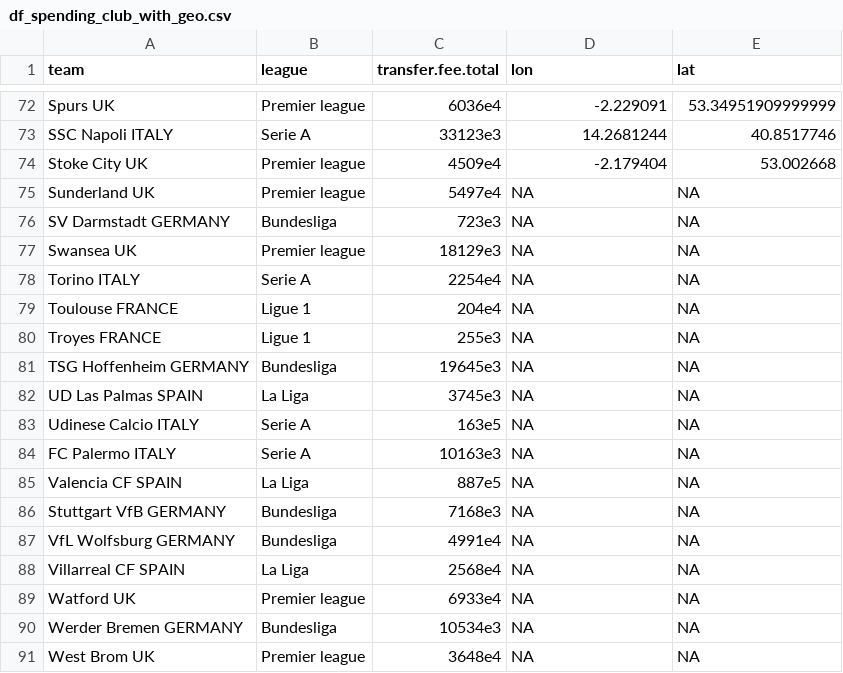
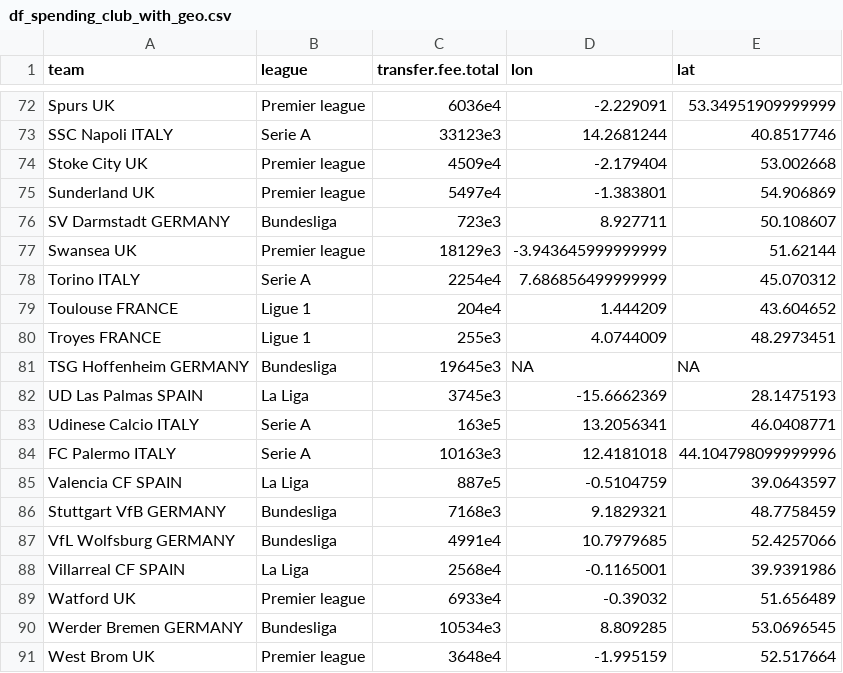
Before and after one commit to basgpol/SDS-group12, a CSV file: Exam_project/df_spending_club_with_geo.csv, drawn as a sheet; only a part is shown, gaps mark what is left out; the diff covers the shown part only.

```diff
--- a/Exam_project/df_spending_club_with_geo.csv
+++ b/Exam_project/df_spending_club_with_geo.csv
@@ -74,18 +74,18 @@ SSC Napoli ITALY,Serie A,33123e3,14.2681244,40.8517746
 Stoke City UK,Premier league,4509e4,-2.179404,53.002668
-Sunderland UK,Premier league,5497e4,NA,NA
-SV Darmstadt  GERMANY,Bundesliga,723e3,NA,NA
-Swansea UK,Premier league,18129e3,NA,NA
-Torino ITALY,Serie A,2254e4,NA,NA
-Toulouse FRANCE,Ligue 1,204e4,NA,NA
-Troyes FRANCE,Ligue 1,255e3,NA,NA
+Sunderland UK,Premier league,5497e4,-1.383801,54.906869
+SV Darmstadt  GERMANY,Bundesliga,723e3,8.927711,50.108607
+Swansea UK,Premier league,18129e3,-3.943645999999999,51.62144
+Torino ITALY,Serie A,2254e4,7.686856499999999,45.070312
+Toulouse FRANCE,Ligue 1,204e4,1.444209,43.604652
+Troyes FRANCE,Ligue 1,255e3,4.0744009,48.2973451
 TSG Hoffenheim GERMANY,Bundesliga,19645e3,NA,NA
-UD Las Palmas SPAIN,La Liga,3745e3,NA,NA
-Udinese Calcio ITALY,Serie A,163e5,NA,NA
-FC Palermo ITALY,Serie A,10163e3,NA,NA
-Valencia CF SPAIN,La Liga,887e5,NA,NA
-Stuttgart VfB GERMANY,Bundesliga,7168e3,NA,NA
-VfL Wolfsburg GERMANY,Bundesliga,4991e4,NA,NA
-Villarreal CF SPAIN,La Liga,2568e4,NA,NA
-Watford UK,Premier league,6933e4,NA,NA
-Werder Bremen GERMANY,Bundesliga,10534e3,NA,NA
-West Brom UK,Premier league,3648e4,NA,NA
+UD Las Palmas SPAIN,La Liga,3745e3,-15.6662369,28.1475193
+Udinese Calcio ITALY,Serie A,163e5,13.2056341,46.0408771
+FC Palermo ITALY,Serie A,10163e3,12.4181018,44.104798099999996
+Valencia CF SPAIN,La Liga,887e5,-0.5104759,39.0643597
+Stuttgart VfB GERMANY,Bundesliga,7168e3,9.1829321,48.7758459
+VfL Wolfsburg GERMANY,Bundesliga,4991e4,10.7979685,52.4257066
+Villarreal CF SPAIN,La Liga,2568e4,-0.1165001,39.9391986
+Watford UK,Premier league,6933e4,-0.39032,51.656489
+Werder Bremen GERMANY,Bundesliga,10534e3,8.809285,53.0696545
+West Brom UK,Premier league,3648e4,-1.995159,52.517664
```
Also changed, not shown: 2 edited cells elsewhere in this file, Exam_project/transfer_path_full.csv, 4 other files.
